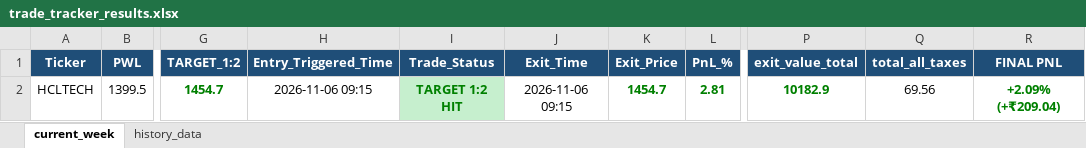
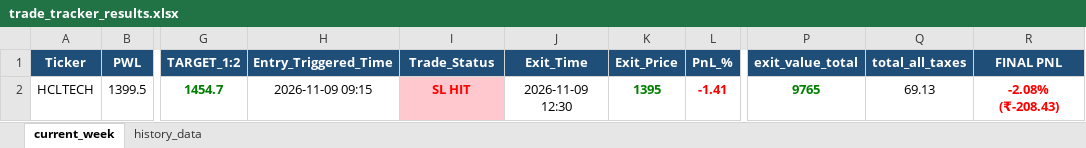
Before and after one commit to chandancv62-mtf/telegram-notifier, an Excel workbook: data/trade_tracker_results.xlsx, sheet current_week, drawn as a sheet; only a part is shown, gaps mark what is left out; values as stored, in another font and other column widths than the file's, no borders; the diff names each change by its address in the sheet, - before the commit and + after, or states it on an @@ line.

```diff
--- a/data/trade_tracker_results.xlsx (sheet current_week)
+++ b/data/trade_tracker_results.xlsx (sheet current_week)
-H2 (Entry_Triggered_Time): 2026-11-06 09:15
+H2 (Entry_Triggered_Time): 2026-11-09 09:15
-I2 (Trade_Status): TARGET 1:2 HIT
+I2 (Trade_Status): SL HIT
@@ I2 text colour: #008000 → #FF0000, fill: #C6EFCE → #FFC7CE @@
-J2 (Exit_Time): 2026-11-06 09:15
+J2 (Exit_Time): 2026-11-09 12:30
-K2 (Exit_Price): 1454.7
+K2 (Exit_Price): 1395
-L2 (PnL_%): 2.81
+L2 (PnL_%): -1.41
-L2 text colour: #008000
+L2 text colour: #FF0000
-P2 (exit_value_total): 10182.9
+P2 (exit_value_total): 9765
-Q2 (total_all_taxes): 69.56
+Q2 (total_all_taxes): 69.13
-R2 (FINAL PNL): +2.09% (+₹209.04)
+R2 (FINAL PNL): -2.08% (₹-208.43)
-R2 text colour: #008000
+R2 text colour: #FF0000
```
Also changed, not shown: sheet history_data, data/entry_sl_signals.xlsx.
